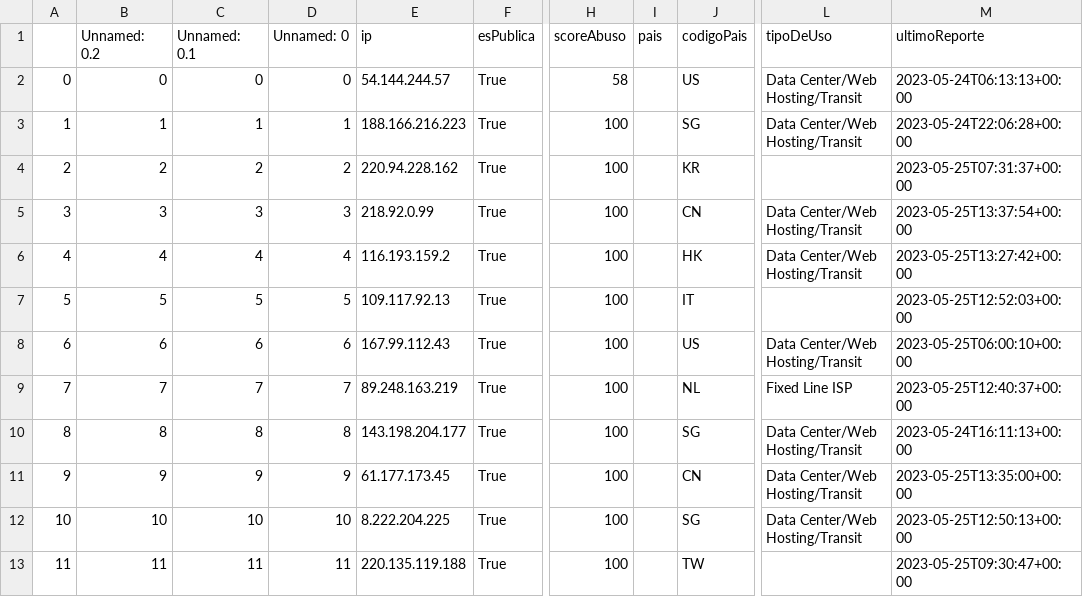
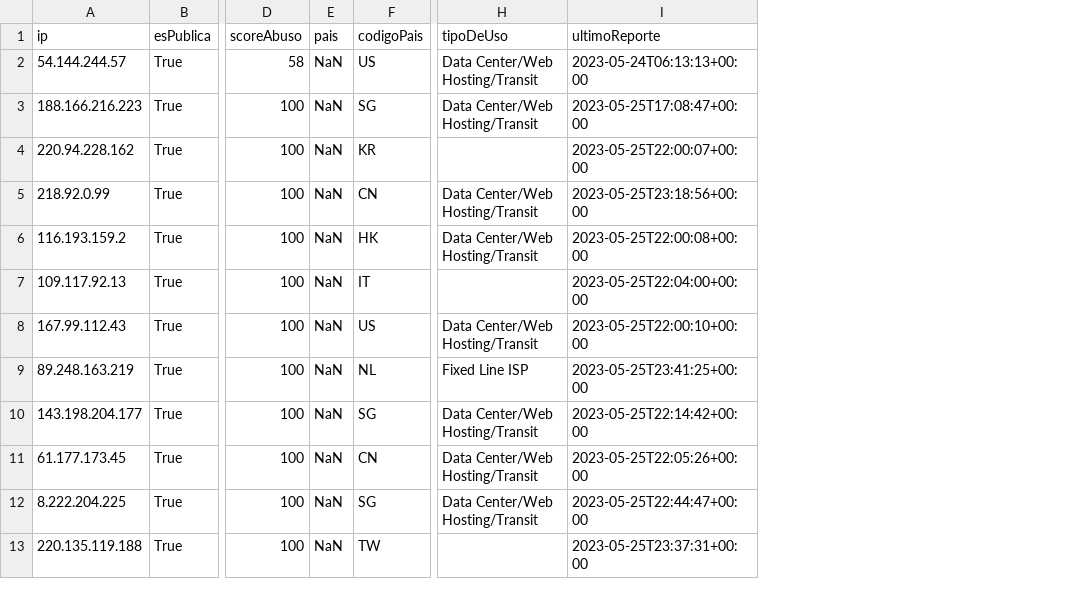
Before and after one commit to justog220/TIF-IPs, a CSV file: Análisis/data/ipSSH.csv, drawn as a sheet; only a part is shown, gaps mark what is left out; removed rows and columns are numbered as before the commit, all else as after; the diff names each change by its address in the sheet, - before the commit and + after, or states it on an @@ line.

```diff
--- a/Análisis/data/ipSSH.csv
+++ b/Análisis/data/ipSSH.csv
-column A, rows 2-13: 0 | 1 | 2 | 3 | 4 | 5 | 6 | 7 | 8 | 9 | 10 | 11
-column B (Unnamed: 0.2), rows 2-13: 0 | 1 | 2 | 3 | 4 | 5 | 6 | 7 | 8 | 9 | 10 | 11
-column C (Unnamed: 0.1), rows 2-13: 0 | 1 | 2 | 3 | 4 | 5 | 6 | 7 | 8 | 9 | 10 | 11
-column D (Unnamed: 0), rows 2-13: 0 | 1 | 2 | 3 | 4 | 5 | 6 | 7 | 8 | 9 | 10 | 11
-E2:E13 (pais): (empty)
+E2:E13 (pais): NaN
-I3 (ultimoReporte): 2023-05-24T22:06:28+00:00
+I3 (ultimoReporte): 2023-05-25T17:08:47+00:00
-I4 (ultimoReporte): 2023-05-25T07:31:37+00:00
+I4 (ultimoReporte): 2023-05-25T22:00:07+00:00
-I5 (ultimoReporte): 2023-05-25T13:37:54+00:00
+I5 (ultimoReporte): 2023-05-25T23:18:56+00:00
-I6 (ultimoReporte): 2023-05-25T13:27:42+00:00
+I6 (ultimoReporte): 2023-05-25T22:00:08+00:00
-I7 (ultimoReporte): 2023-05-25T12:52:03+00:00
+I7 (ultimoReporte): 2023-05-25T22:04:00+00:00
-I8 (ultimoReporte): 2023-05-25T06:00:10+00:00
+I8 (ultimoReporte): 2023-05-25T22:00:10+00:00
-I9 (ultimoReporte): 2023-05-25T12:40:37+00:00
+I9 (ultimoReporte): 2023-05-25T23:41:25+00:00
-I10 (ultimoReporte): 2023-05-24T16:11:13+00:00
+I10 (ultimoReporte): 2023-05-25T22:14:42+00:00
-I11 (ultimoReporte): 2023-05-25T13:35:00+00:00
+I11 (ultimoReporte): 2023-05-25T22:05:26+00:00
-I12 (ultimoReporte): 2023-05-25T12:50:13+00:00
+I12 (ultimoReporte): 2023-05-25T22:44:47+00:00
-I13 (ultimoReporte): 2023-05-25T09:30:47+00:00
+I13 (ultimoReporte): 2023-05-25T23:37:31+00:00
```
Also changed, not shown: Análisis/data/ipDDOS.csv, 19 other files.
